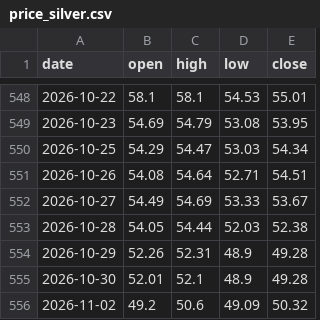
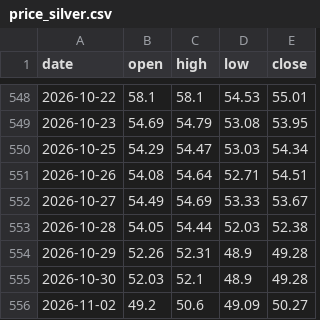
Before and after one commit to Allenvip1/G-F-U-T, a CSV file: data/price_silver.csv, drawn as a sheet; only a part is shown, gaps mark what is left out.

```diff
--- a/data/price_silver.csv
+++ b/data/price_silver.csv
@@ -554,3 +554,3 @@ date,open,high,low,close
 2026-10-29,52.26,52.31,48.9,49.28
-2026-10-30,52.01,52.1,48.9,49.28
-2026-11-02,49.2,50.6,49.09,50.32
+2026-10-30,52.03,52.1,48.9,49.28
+2026-11-02,49.2,50.6,49.09,50.27
```
Also changed, not shown: data/price_gold.csv, 1 other file.
